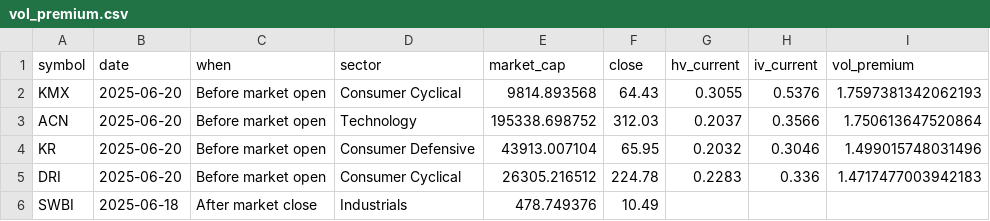
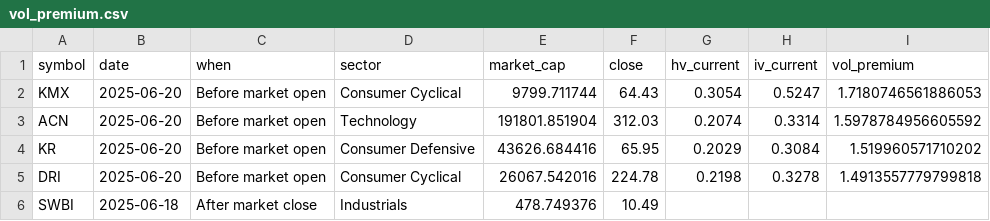
Before and after one commit to lowQuant/Option-Trading-Bot, a CSV file: data/vol_premium.csv, drawn as a sheet.

```diff
--- a/data/vol_premium.csv
+++ b/data/vol_premium.csv
@@ -1,6 +1,6 @@
 symbol,date,when,sector,market_cap,close,hv_current,iv_current,vol_premium
-KMX,2025-06-20,Before market open,Consumer Cyclical,9814.893568,64.43,0.3055,0.5376,1.7597381342062193
-ACN,2025-06-20,Before market open,Technology,195338.698752,312.03,0.2037,0.3566,1.750613647520864
-KR,2025-06-20,Before market open,Consumer Defensive,43913.007104,65.95,0.2032,0.3046,1.499015748031496
-DRI,2025-06-20,Before market open,Consumer Cyclical,26305.216512,224.78,0.2283,0.336,1.4717477003942183
+KMX,2025-06-20,Before market open,Consumer Cyclical,9799.711744,64.43,0.3054,0.5247,1.7180746561886053
+ACN,2025-06-20,Before market open,Technology,191801.851904,312.03,0.2074,0.3314,1.5978784956605592
+KR,2025-06-20,Before market open,Consumer Defensive,43626.684416,65.95,0.2029,0.3084,1.519960571710202
+DRI,2025-06-20,Before market open,Consumer Cyclical,26067.542016,224.78,0.2198,0.3278,1.4913557779799818
 SWBI,2025-06-18,After market close,Industrials,478.749376,10.49,,,
```
Also changed, not shown: 1 other file.
